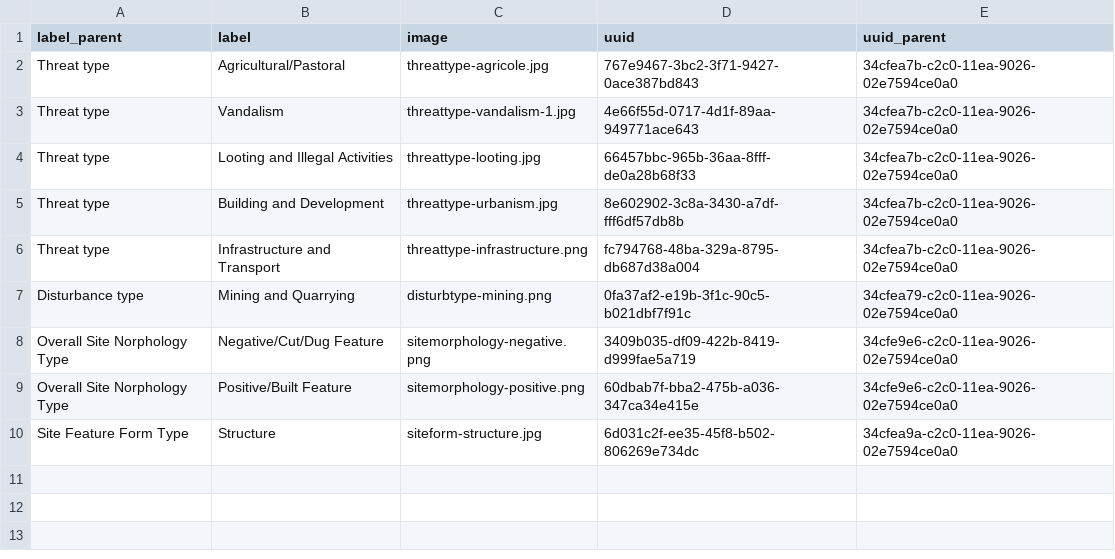
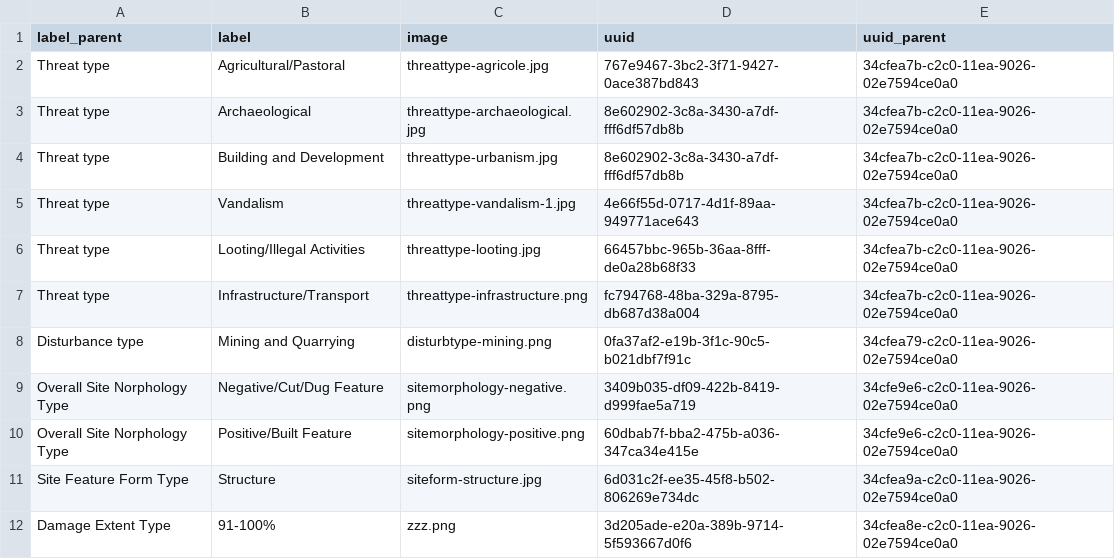
Before and after one commit to eamena-project/eamena-data, a TSV file: reference_data/concepts/hp/cases/list.tsv, drawn as a sheet.

```diff
--- a/reference_data/concepts/hp/cases/list.tsv
+++ b/reference_data/concepts/hp/cases/list.tsv
@@ -2,6 +2,7 @@ label_parent	label	image	uuid	uuid_parent
 Threat type	Agricultural/Pastoral	threattype-agricole.jpg	767e9467-3bc2-3f71-9427-0ace387bd843	34cfea7b-c2c0-11ea-9026-02e7594ce0a0
+Threat type	Archaeological	threattype-archaeological.jpg	8e602902-3c8a-3430-a7df-fff6df57db8b	34cfea7b-c2c0-11ea-9026-02e7594ce0a0
+Threat type	Building and Development	threattype-urbanism.jpg	8e602902-3c8a-3430-a7df-fff6df57db8b	34cfea7b-c2c0-11ea-9026-02e7594ce0a0
 Threat type	Vandalism	threattype-vandalism-1.jpg	4e66f55d-0717-4d1f-89aa-949771ace643	34cfea7b-c2c0-11ea-9026-02e7594ce0a0
-Threat type	Looting and Illegal Activities	threattype-looting.jpg	66457bbc-965b-36aa-8fff-de0a28b68f33	34cfea7b-c2c0-11ea-9026-02e7594ce0a0
-Threat type	Building and Development	threattype-urbanism.jpg	8e602902-3c8a-3430-a7df-fff6df57db8b	34cfea7b-c2c0-11ea-9026-02e7594ce0a0
-Threat type	Infrastructure and Transport	threattype-infrastructure.png	fc794768-48ba-329a-8795-db687d38a004	34cfea7b-c2c0-11ea-9026-02e7594ce0a0
+Threat type	Looting/Illegal Activities	threattype-looting.jpg	66457bbc-965b-36aa-8fff-de0a28b68f33	34cfea7b-c2c0-11ea-9026-02e7594ce0a0
+Threat type	Infrastructure/Transport	threattype-infrastructure.png	fc794768-48ba-329a-8795-db687d38a004	34cfea7b-c2c0-11ea-9026-02e7594ce0a0
 Disturbance type	Mining and Quarrying	disturbtype-mining.png	0fa37af2-e19b-3f1c-90c5-b021dbf7f91c	34cfea79-c2c0-11ea-9026-02e7594ce0a0
@@ -10 +11,2 @@ Overall Site Norphology Type	Positive/Built Feature	sitemorphology-positive.png
 Site Feature Form Type	Structure	siteform-structure.jpg	6d031c2f-ee35-45f8-b502-806269e734dc	34cfea9a-c2c0-11ea-9026-02e7594ce0a0
+Damage Extent Type	91-100%	zzz.png	3d205ade-e20a-389b-9714-5f593667d0f6	34cfea8e-c2c0-11ea-9026-02e7594ce0a0
```
Also changed, not shown: 5 other files.
